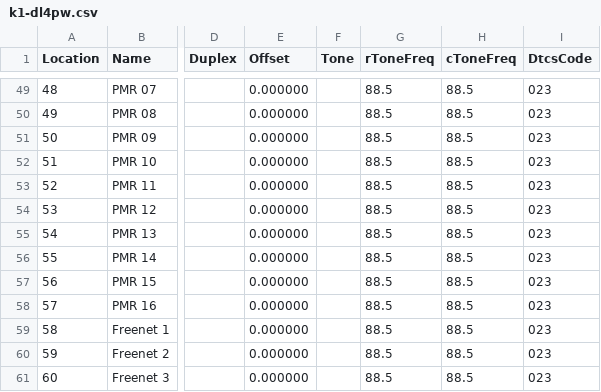
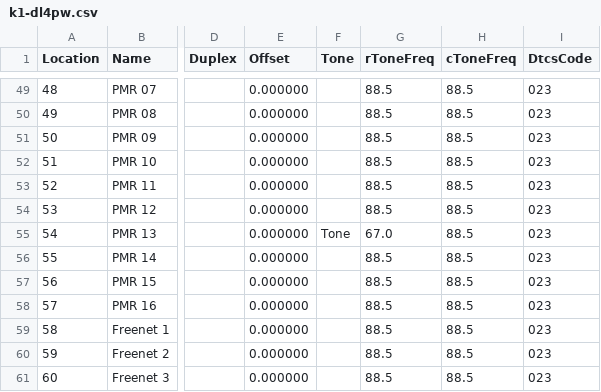
Before and after one commit to TechnikWeber/uv-k1-k5v3-aprs-firmware, a CSV file: chirp/examples/k1-dl4pw.csv, drawn as a sheet; only a part is shown, gaps mark what is left out; the diff names each change by its address in the sheet, - before the commit and + after, or states it on an @@ line.

Commit message:
CHIRP example: PMR 13 sends a 67.0 Hz tone, receive stays open

```diff
--- a/chirp/examples/k1-dl4pw.csv
+++ b/chirp/examples/k1-dl4pw.csv
-F55 (Tone): (empty)
+F55 (Tone): Tone
-G55 (rToneFreq): 88.5
+G55 (rToneFreq): 67.0
```
